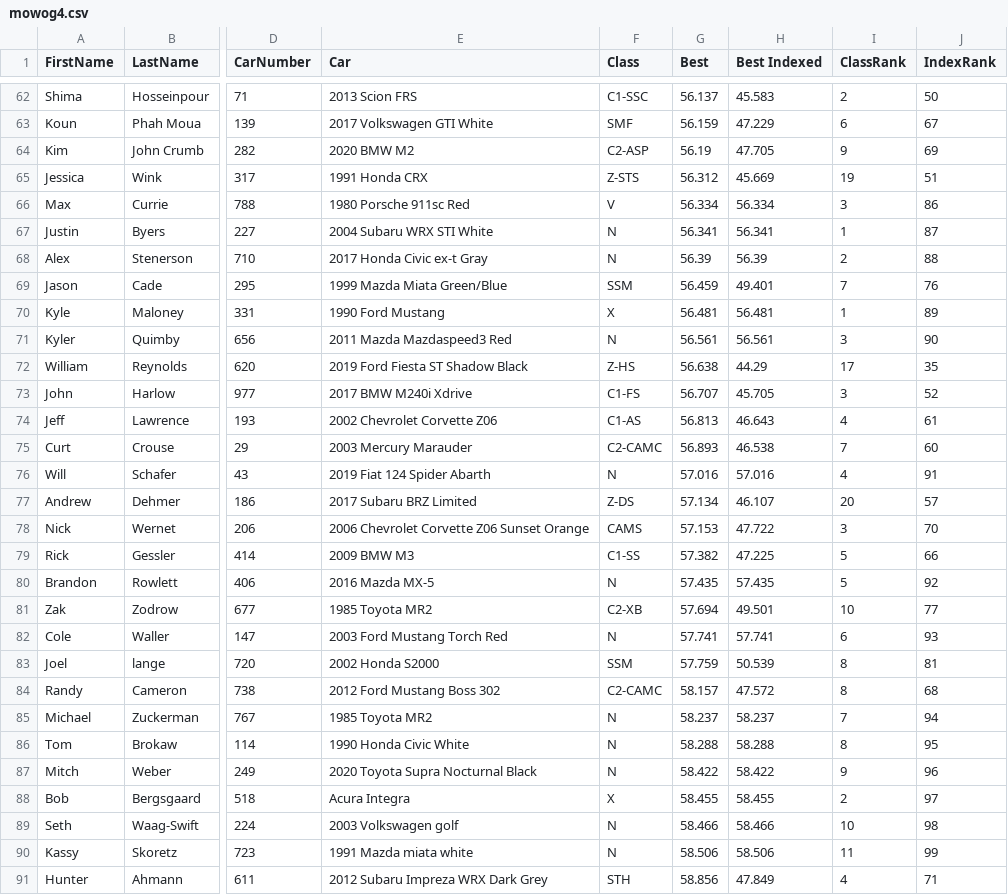
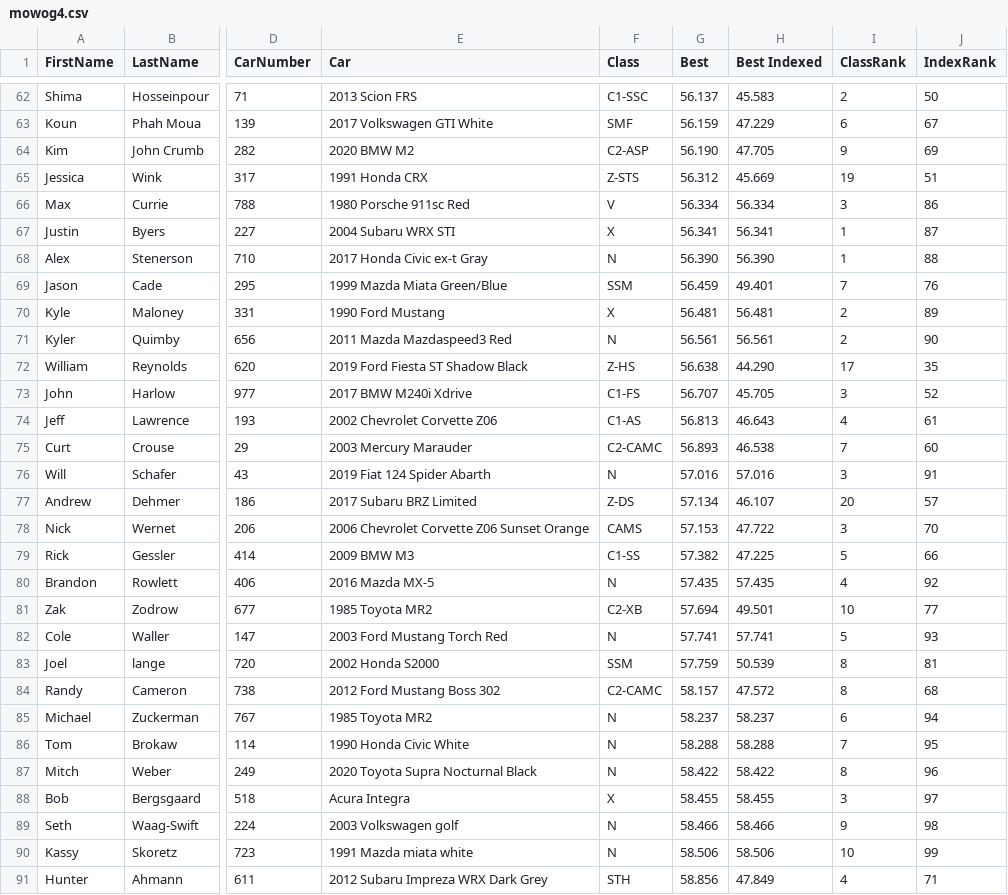
Before and after one commit to TempusShift/macresults, a CSV file: 2021/mowog4.csv, drawn as a sheet; only a part is shown, gaps mark what is left out; the diff covers the shown part only; the diff names each change by its address in the sheet, - before the commit and + after, or states it on an @@ line.

```diff
--- a/2021/mowog4.csv
+++ b/2021/mowog4.csv
-G64 (Best): 56.19
+G64 (Best): 56.190
-E67 (Car): 2004 Subaru WRX STI White
+E67 (Car): 2004 Subaru WRX STI
-F67 (Class): N
+F67 (Class): X
-G68 (Best): 56.39
+G68 (Best): 56.390
-H68 (Best Indexed): 56.39
+H68 (Best Indexed): 56.390
-I68 (ClassRank): 2
+I68 (ClassRank): 1
-I70 (ClassRank): 1
+I70 (ClassRank): 2
-I71 (ClassRank): 3
+I71 (ClassRank): 2
-H72 (Best Indexed): 44.29
+H72 (Best Indexed): 44.290
-I76 (ClassRank): 4
+I76 (ClassRank): 3
-I80 (ClassRank): 5
+I80 (ClassRank): 4
-I82 (ClassRank): 6
+I82 (ClassRank): 5
-I85 (ClassRank): 7
+I85 (ClassRank): 6
-I86 (ClassRank): 8
+I86 (ClassRank): 7
-I87 (ClassRank): 9
+I87 (ClassRank): 8
-I88 (ClassRank): 2
+I88 (ClassRank): 3
-I89 (ClassRank): 10
+I89 (ClassRank): 9
-I90 (ClassRank): 11
+I90 (ClassRank): 10
```
Also changed, not shown: 1 added row, 1 removed row, 14 moved rows and 42 edited cells elsewhere in this file, 11 other files.
